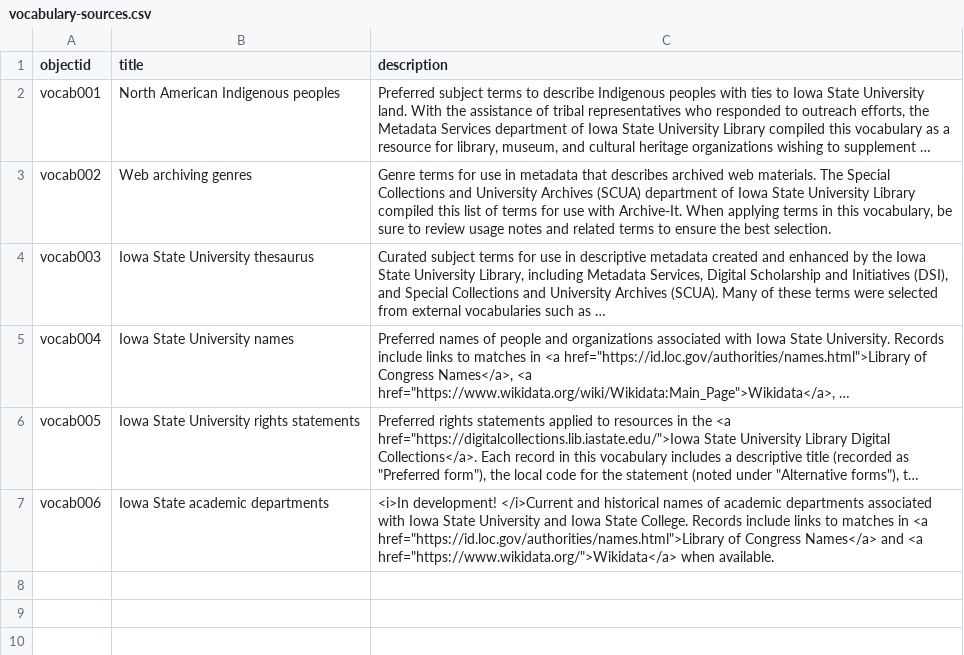
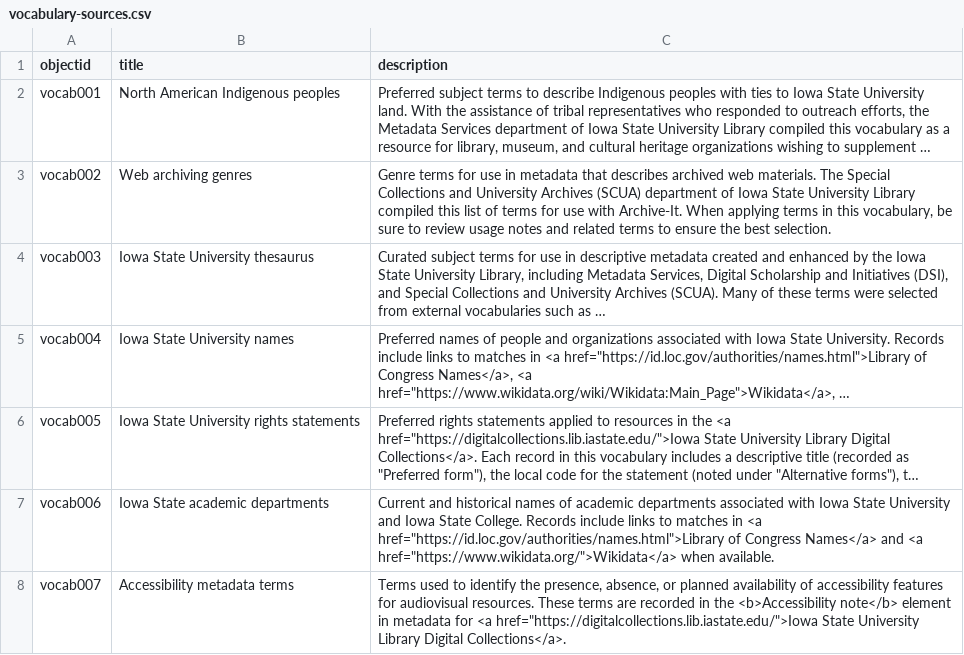
Before and after one commit to isu-digital/isu-thesaurus, a CSV file: _data/vocabulary-sources.csv, drawn as a sheet; long unchanged cells end in …; the diff names each change by its address in the sheet, - before the commit and + after, or states it on an @@ line.

Commit message:
Add accessibility vocabulary

```diff
--- a/_data/vocabulary-sources.csv
+++ b/_data/vocabulary-sources.csv
-C7 (description): <i>In development! </i>Current and historical…
+C7 (description): Current and historical…
+row 8: vocab007 | Accessibility metadata terms | Terms used to identify the presence, absence, or planned availability of accessibility features for audiovisual resources. These terms are recorded in the <b>Accessibility note</b> element in metadata for <a href="https://digitalcollections.lib.iastate.edu/">Iowa State University Library Digital Collections</a>.
```
